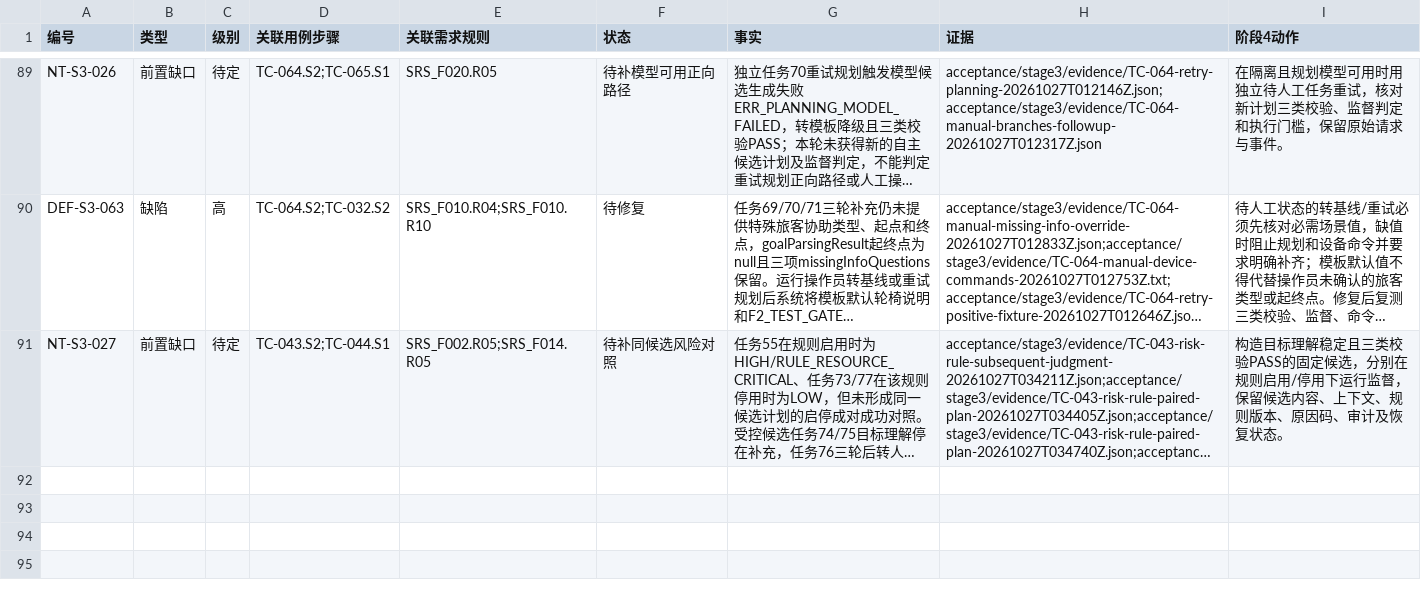
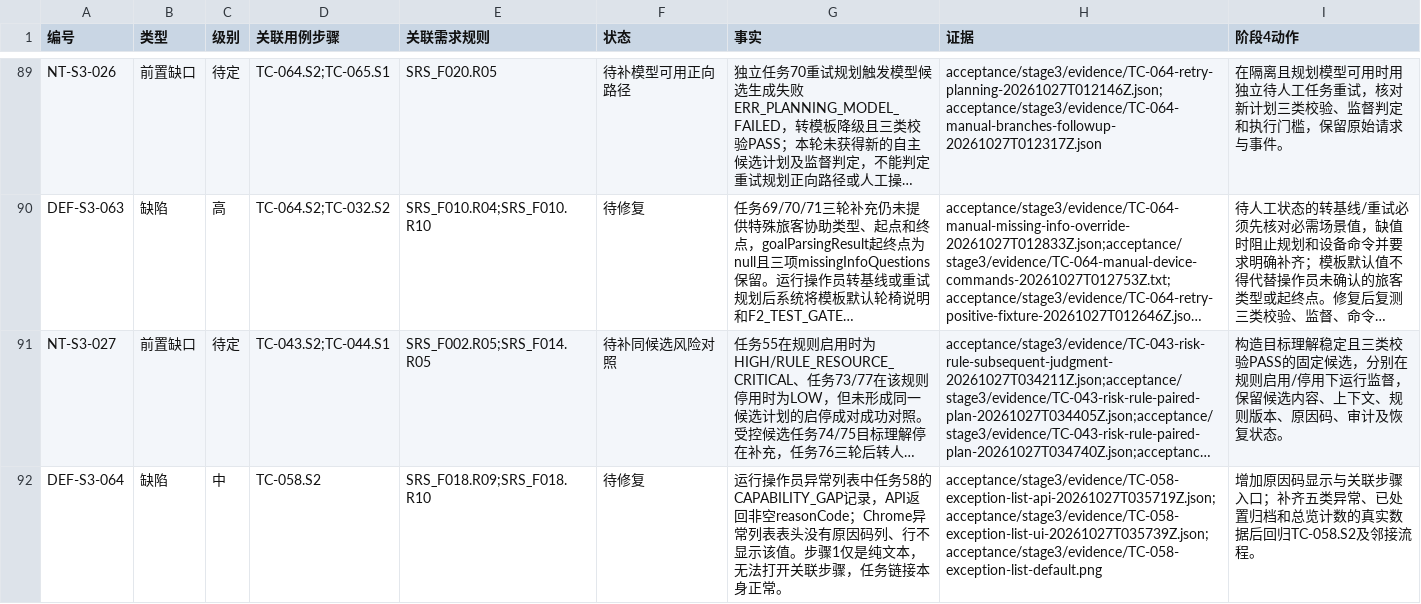
Before and after one commit to steedcy/TP-main, a CSV file: acceptance/stage3/issues.csv, drawn as a sheet; only a part is shown, gaps mark what is left out; long unchanged cells end in …; the diff names each change by its address in the sheet, - before the commit and + after, or states it on an @@ line.

Commit message:
test(stage3): record exception list retest and missing reason code

```diff
--- a/acceptance/stage3/issues.csv
+++ b/acceptance/stage3/issues.csv
+row 92: DEF-S3-064 | 缺陷 | 中 | TC-058.S2 | SRS_F018.R09;SRS_F018.R10 | 待修复 | 运行操作员异常列表中任务58的CAPABILITY_GAP记录，API返回非空reasonCode；Chrome异常列表表头没有原因码列、行不显示该值。步骤1仅是纯文本，无法打开关联步骤，任务链接本身正常。 | acceptance/stage3/evidence/TC-058-exception-list-api-20261027T035719Z.json;acceptance/stage3/evidence/TC-058-exception-list-ui-20261027T035739Z.json;acceptance/stage3/evidence/TC-058-exception-list-default.png | 增加原因码显示与关联步骤入口；补齐五类异常、已处置归档和总览计数的真实数据后回归TC-058.S2及邻接流程。
```
Also changed, not shown: acceptance/stage3/steps.csv, 7 other files.
